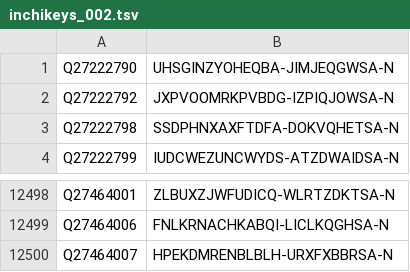
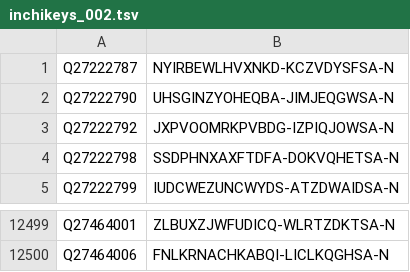
Before and after one commit to egonw/wikidata-chemistry, a TSV file: inchikeys/inchikeys_002.tsv, drawn as a sheet; only a part is shown, gaps mark what is left out; removed rows and columns are numbered as before the commit, all else as after; the diff names each change by its address in the sheet, - before the commit and + after, or states it on an @@ line.

```diff
--- a/inchikeys/inchikeys_002.tsv
+++ b/inchikeys/inchikeys_002.tsv
+row 1: Q27222787 | NYIRBEWLHVXNKD-KCZVDYSFSA-N
-row 12500: Q27464007 | HPEKDMRENBLBLH-URXFXBBRSA-N
```
Also changed, not shown: inchikeys/inchikeys_000.tsv, inchikeys/inchikeys_001.tsv, 22 other files.
